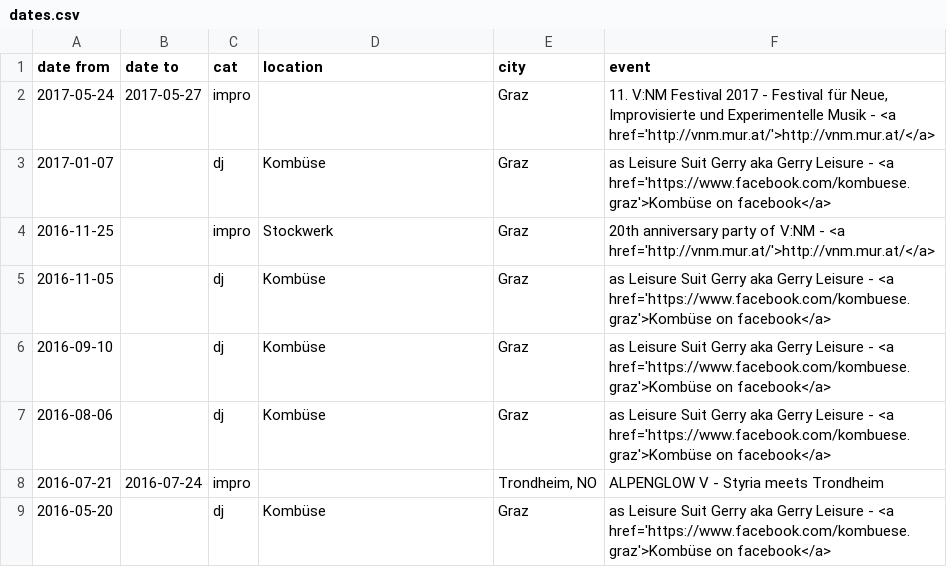
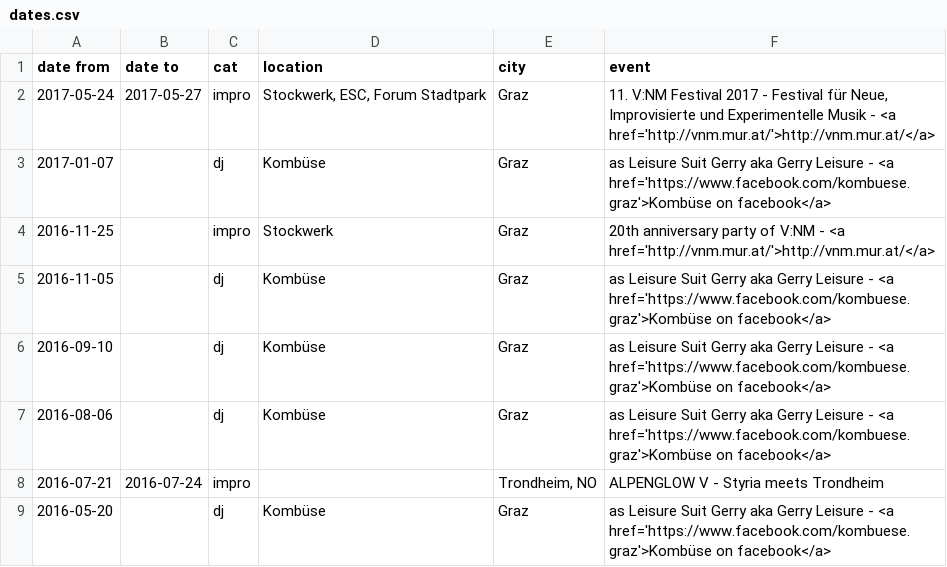
Before and after one commit to gtutner/tutner.mur.at, a CSV file: data/dates.csv, drawn as a sheet; only a part is shown.

Commit message:
Content: dates update (again :( )

```diff
--- a/data/dates.csv
+++ b/data/dates.csv
@@ -1,3 +1,3 @@
 date from,date to,cat,location,city,event
-2017-05-24,2017-05-27,impro,,Graz,"11. V:NM Festival 2017 - Festival für Neue, Improvisierte und Experimentelle Musik - <a href='http://vnm.mur.at/'>http://vnm.mur.at/</a>"
+2017-05-24,2017-05-27,impro,"Stockwerk, ESC, Forum Stadtpark",Graz,"11. V:NM Festival 2017 - Festival für Neue, Improvisierte und Experimentelle Musik - <a href='http://vnm.mur.at/'>http://vnm.mur.at/</a>"
 2017-01-07,,dj,Kombüse,Graz,as Leisure Suit Gerry aka Gerry Leisure - <a href='https://www.facebook.com/kombuese.graz'>Kombüse on facebook</a>
```
